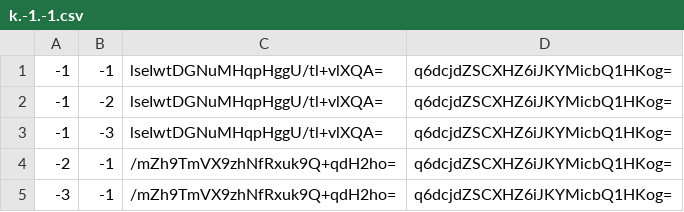
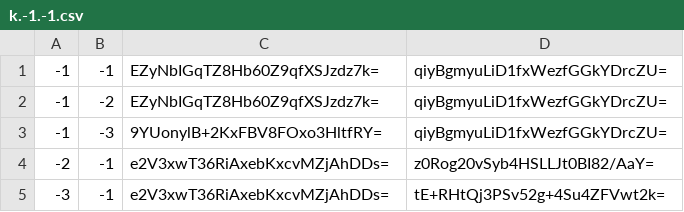
Before and after one commit to Natino64/Nova-Terra_Nether-Map, a CSV file: tiles/zoom.-1/metadata/k.-1.-1.csv, drawn as a sheet.

```diff
--- a/tiles/zoom.-1/metadata/k.-1.-1.csv
+++ b/tiles/zoom.-1/metadata/k.-1.-1.csv
@@ -1,5 +1,5 @@
--1,-1,lseIwtDGNuMHqpHggU/tl+vlXQA=,q6dcjdZSCXHZ6iJKYMicbQ1HKog=
--1,-2,lseIwtDGNuMHqpHggU/tl+vlXQA=,q6dcjdZSCXHZ6iJKYMicbQ1HKog=
--1,-3,lseIwtDGNuMHqpHggU/tl+vlXQA=,q6dcjdZSCXHZ6iJKYMicbQ1HKog=
--2,-1,/mZh9TmVX9zhNfRxuk9Q+qdH2ho=,q6dcjdZSCXHZ6iJKYMicbQ1HKog=
--3,-1,/mZh9TmVX9zhNfRxuk9Q+qdH2ho=,q6dcjdZSCXHZ6iJKYMicbQ1HKog=
+-1,-1,EZyNbIGqTZ8Hb60Z9qfXSJzdz7k=,qiyBgmyuLiD1fxWezfGGkYDrcZU=
+-1,-2,EZyNbIGqTZ8Hb60Z9qfXSJzdz7k=,qiyBgmyuLiD1fxWezfGGkYDrcZU=
+-1,-3,9YUonylB+2KxFBV8FOxo3HltfRY=,qiyBgmyuLiD1fxWezfGGkYDrcZU=
+-2,-1,e2V3xwT36RiAxebKxcvMZjAhDDs=,z0Rog20vSyb4HSLLJt0BI82/AaY=
+-3,-1,e2V3xwT36RiAxebKxcvMZjAhDDs=,tE+RHtQj3PSv52g+4Su4ZFVwt2k=
```
Also changed, not shown: tiles/zoom.-1/metadata/k.-1.0.csv, tiles/zoom.-1/metadata/k.0.-1.csv, 48 other files.
